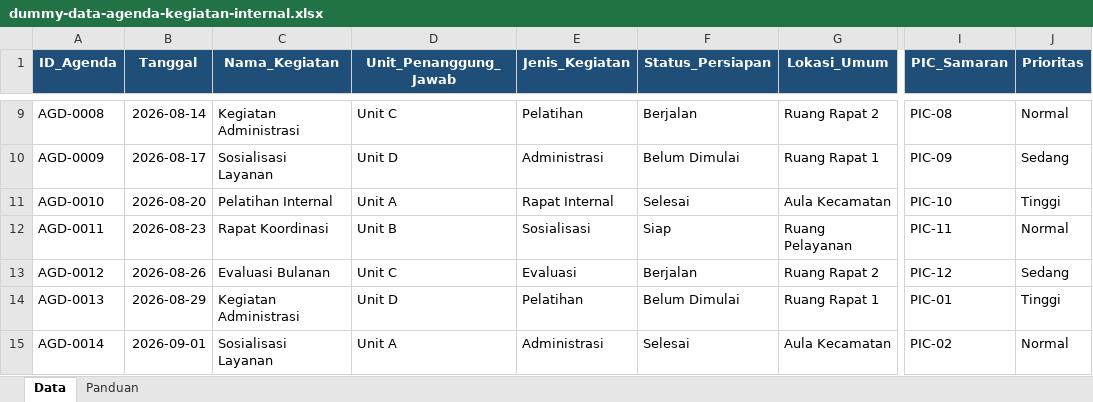
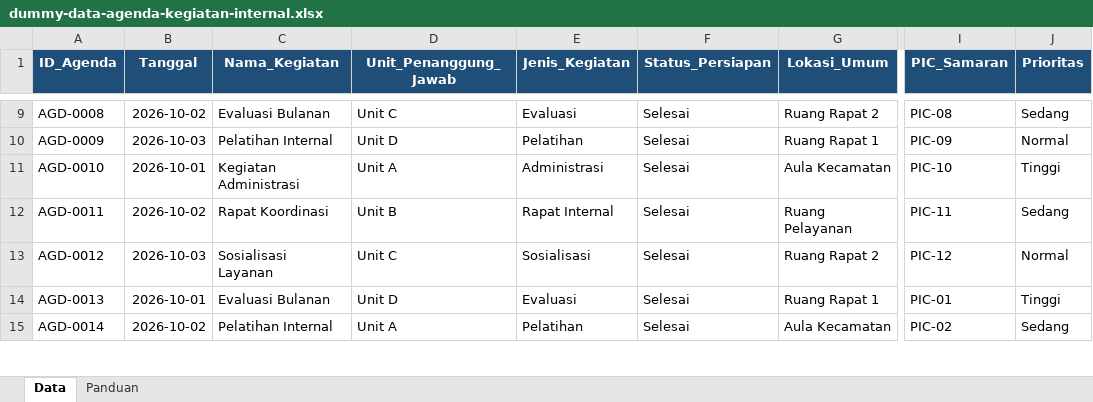
Before and after one commit to madyazdhil/pkm, an Excel workbook: outputs/2026-10-03-dummy-datasets/dummy-data-agenda-kegiatan-internal.xlsx, sheet Data, drawn as a sheet; only a part is shown, gaps mark what is left out; values as stored, in another font and other column widths than the file's, no borders; table styles not drawn; the diff covers the shown part only; the diff names each change by its address in the sheet, - before the commit and + after, or states it on an @@ line.

```diff
--- a/outputs/2026-10-03-dummy-datasets/dummy-data-agenda-kegiatan-internal.xlsx (sheet Data)
+++ b/outputs/2026-10-03-dummy-datasets/dummy-data-agenda-kegiatan-internal.xlsx (sheet Data)
-B9 (Tanggal): 2026-08-14
+B9 (Tanggal): 2026-10-02
-C9 (Nama_Kegiatan): Kegiatan Administrasi
+C9 (Nama_Kegiatan): Evaluasi Bulanan
-E9 (Jenis_Kegiatan): Pelatihan
+E9 (Jenis_Kegiatan): Evaluasi
-F9 (Status_Persiapan): Berjalan
+F9 (Status_Persiapan): Selesai
-J9 (Prioritas): Normal
+J9 (Prioritas): Sedang
-B10 (Tanggal): 2026-08-17
+B10 (Tanggal): 2026-10-03
-C10 (Nama_Kegiatan): Sosialisasi Layanan
+C10 (Nama_Kegiatan): Pelatihan Internal
-E10 (Jenis_Kegiatan): Administrasi
+E10 (Jenis_Kegiatan): Pelatihan
-F10 (Status_Persiapan): Belum Dimulai
+F10 (Status_Persiapan): Selesai
-J10 (Prioritas): Sedang
+J10 (Prioritas): Normal
-B11 (Tanggal): 2026-08-20
+B11 (Tanggal): 2026-10-01
-C11 (Nama_Kegiatan): Pelatihan Internal
+C11 (Nama_Kegiatan): Kegiatan Administrasi
-E11 (Jenis_Kegiatan): Rapat Internal
+E11 (Jenis_Kegiatan): Administrasi
-B12 (Tanggal): 2026-08-23
+B12 (Tanggal): 2026-10-02
-E12 (Jenis_Kegiatan): Sosialisasi
+E12 (Jenis_Kegiatan): Rapat Internal
-F12 (Status_Persiapan): Siap
+F12 (Status_Persiapan): Selesai
-J12 (Prioritas): Normal
+J12 (Prioritas): Sedang
-B13 (Tanggal): 2026-08-26
+B13 (Tanggal): 2026-10-03
-C13 (Nama_Kegiatan): Evaluasi Bulanan
+C13 (Nama_Kegiatan): Sosialisasi Layanan
-E13 (Jenis_Kegiatan): Evaluasi
+E13 (Jenis_Kegiatan): Sosialisasi
-F13 (Status_Persiapan): Berjalan
+F13 (Status_Persiapan): Selesai
-J13 (Prioritas): Sedang
+J13 (Prioritas): Normal
-B14 (Tanggal): 2026-08-29
+B14 (Tanggal): 2026-10-01
-C14 (Nama_Kegiatan): Kegiatan Administrasi
+C14 (Nama_Kegiatan): Evaluasi Bulanan
-E14 (Jenis_Kegiatan): Pelatihan
+E14 (Jenis_Kegiatan): Evaluasi
-F14 (Status_Persiapan): Belum Dimulai
+F14 (Status_Persiapan): Selesai
-B15 (Tanggal): 2026-09-01
+B15 (Tanggal): 2026-10-02
-C15 (Nama_Kegiatan): Sosialisasi Layanan
+C15 (Nama_Kegiatan): Pelatihan Internal
-E15 (Jenis_Kegiatan): Administrasi
+E15 (Jenis_Kegiatan): Pelatihan
-J15 (Prioritas): Normal
+J15 (Prioritas): Sedang
```
Also changed, not shown: 391 edited cells elsewhere in this sheet, sheet Panduan, outputs/2026-10-03-dummy-datasets/dummy-data-monitoring-surat-disposisi.xlsx, outputs/2026-10-03-dummy-datasets/dummy-data-rekap-layanan-kecamatan.xlsx, 40 other files.
